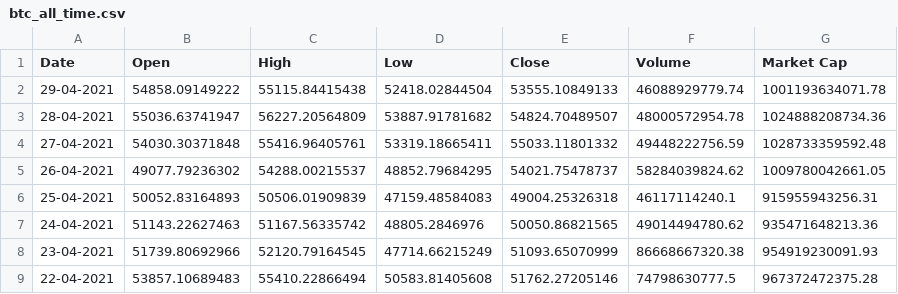
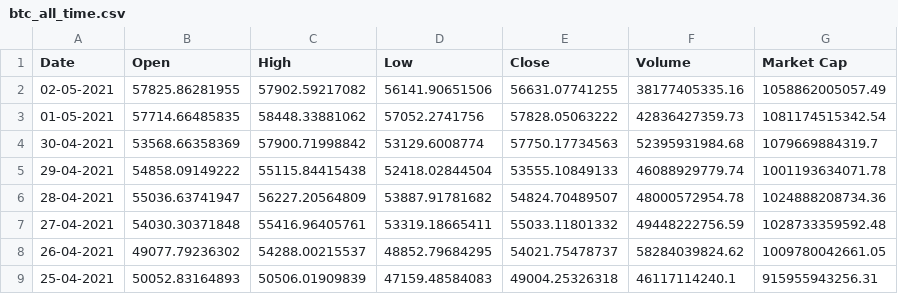
Before and after one commit to DbDibyendu/Data_Collection, a CSV file: btc_all_time.csv, drawn as a sheet; only a part is shown; the shorter side is filled out with more unchanged rows.

```diff
--- a/btc_all_time.csv
+++ b/btc_all_time.csv
@@ -1,2 +1,5 @@
 Date,Open,High,Low,Close,Volume,Market Cap
+02-05-2021,57825.86281955,57902.59217082,56141.90651506,56631.07741255,38177405335.16,1058862005057.49
+01-05-2021,57714.66485835,58448.33881062,57052.2741756,57828.05063222,42836427359.73,1081174515342.54
+30-04-2021,53568.66358369,57900.71998842,53129.6008774,57750.17734563,52395931984.68,1079669884319.7
 29-04-2021,54858.09149222,55115.84415438,52418.02844504,53555.10849133,46088929779.74,1001193634071.78
```
Also changed, not shown: ETH_all_time.csv, bnb_all_time.csv, 4 other files.
